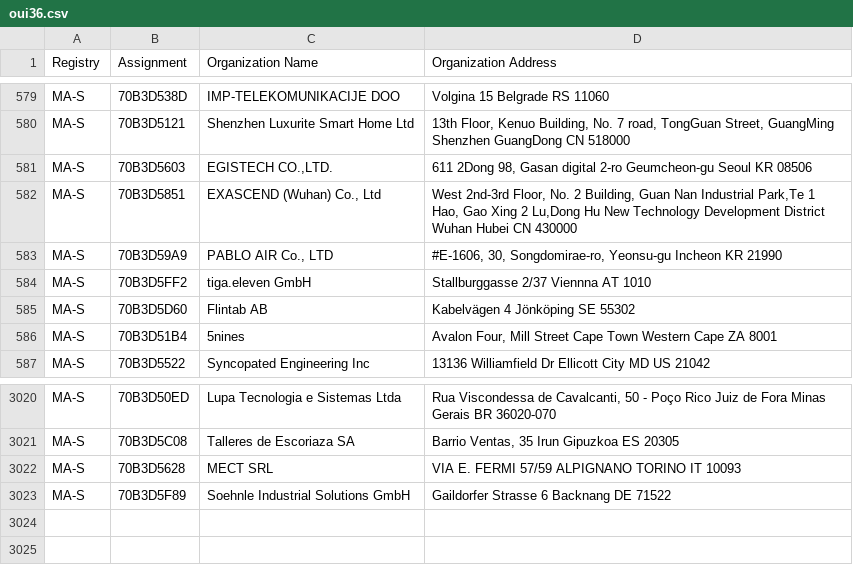
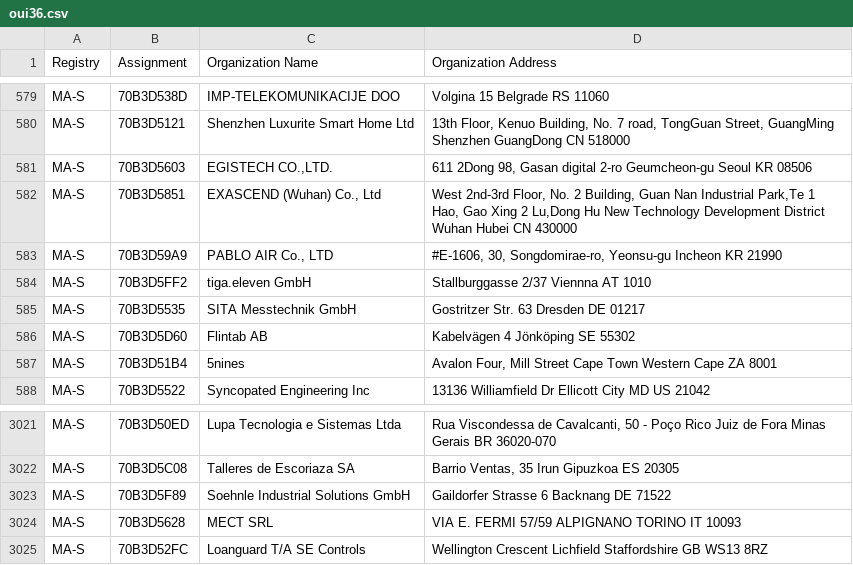
Before and after one commit to bedestall5/mac-tracker, a CSV file: data/ieee/oui36.csv, drawn as a sheet; only a part is shown, gaps mark what is left out.

```diff
--- a/data/ieee/oui36.csv
+++ b/data/ieee/oui36.csv
@@ -584,2 +584,3 @@ MA-S,70B3D59A9,"PABLO AIR Co., LTD","#E-1606, 30, Songdomirae-ro, Yeonsu-gu Inch
 MA-S,70B3D5FF2,tiga.eleven GmbH,Stallburggasse 2/37 Viennna  AT 1010
+MA-S,70B3D5535,SITA Messtechnik GmbH,Gostritzer Str. 63 Dresden  DE 01217
 MA-S,70B3D5D60,Flintab AB,Kabelvägen 4 Jönköping  SE 55302
@@ -3021,3 +3022,4 @@ MA-S,70B3D50ED,Lupa Tecnologia e Sistemas Ltda,"Rua Viscondessa de Cavalcanti, 5
 MA-S,70B3D5C08,Talleres de Escoriaza SA,"Barrio Ventas, 35 Irun Gipuzkoa ES 20305 "
-MA-S,70B3D5628,MECT SRL,VIA E. FERMI 57/59 ALPIGNANO TORINO IT 10093
 MA-S,70B3D5F89,Soehnle Industrial Solutions GmbH,Gaildorfer Strasse 6 Backnang  DE 71522
+MA-S,70B3D5628,MECT SRL,VIA E. FERMI 57/59 ALPIGNANO TORINO IT 10093
+MA-S,70B3D52FC,Loanguard T/A SE Controls,Wellington Crescent Lichfield Staffordshire GB WS13 8RZ
```
Also changed, not shown: data/ieee/mam.csv, 13 other files.
